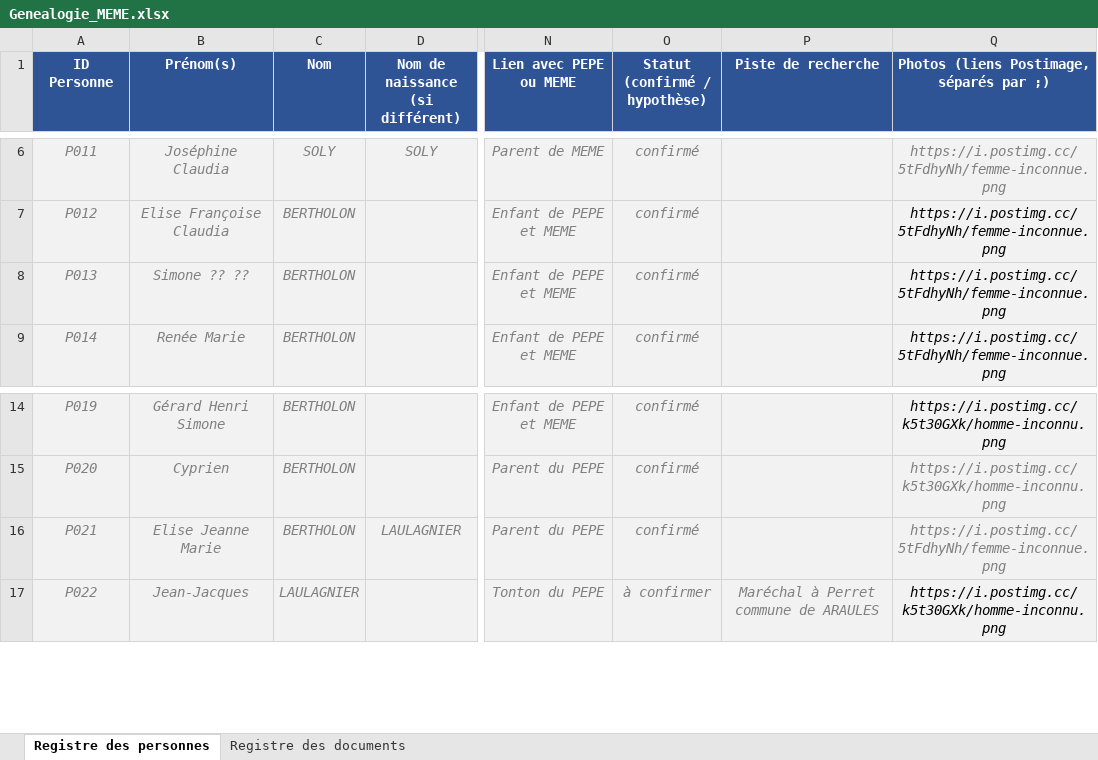
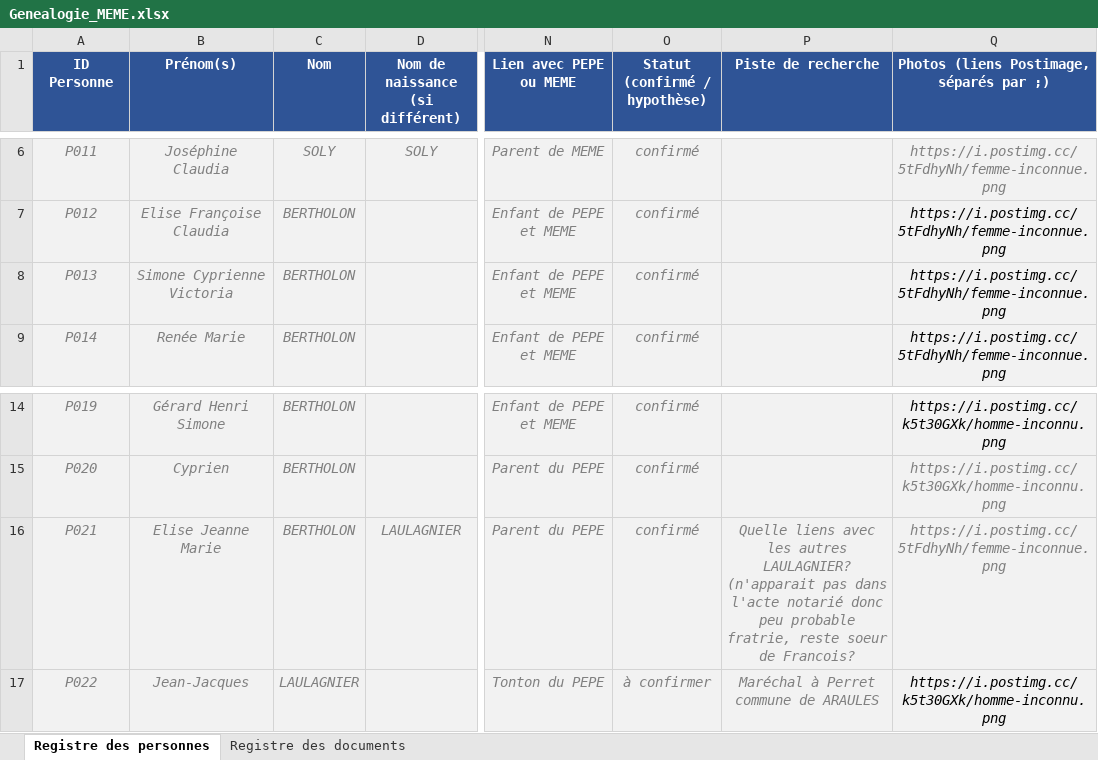
Before and after one commit to les-berthos/les-berthos, an Excel workbook: data/Genealogie_MEME.xlsx, sheet Registre des personnes, drawn as a sheet; only a part is shown, gaps mark what is left out; values as stored, in another font and other column widths than the file's, no borders; the diff names each change by its address in the sheet, - before the commit and + after, or states it on an @@ line.

Commit message:
lien elise piste recherche

```diff
--- a/data/Genealogie_MEME.xlsx (sheet Registre des personnes)
+++ b/data/Genealogie_MEME.xlsx (sheet Registre des personnes)
-B8 (Prénom(s)): Simone ?? ??
+B8 (Prénom(s)): Simone Cyprienne Victoria
-P16 (Piste de recherche): (empty)
+P16 (Piste de recherche): Quelle liens avec les autres LAULAGNIER? (n'apparait pas dans l'acte notarié donc peu probable fratrie, reste soeur de Francois?
```
